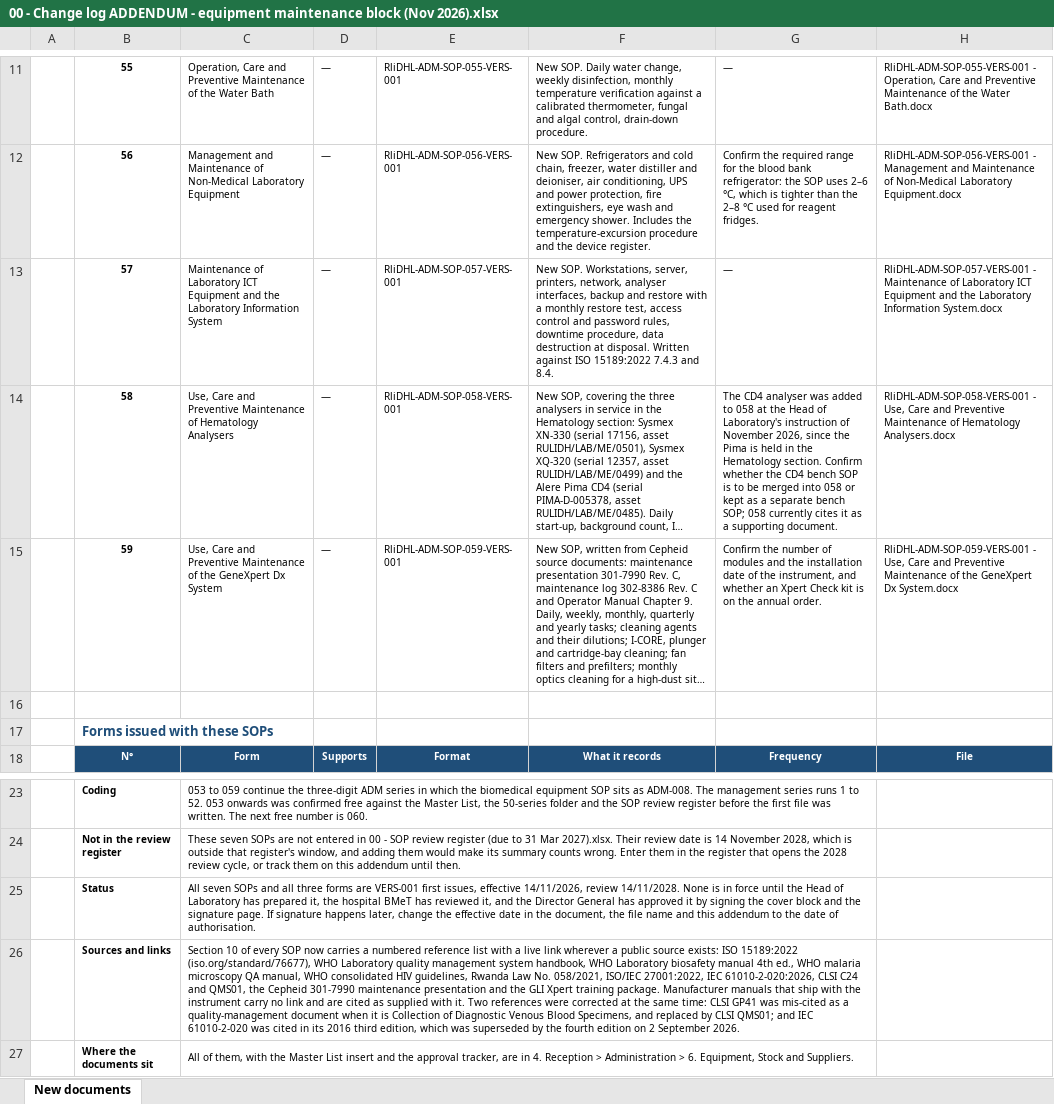
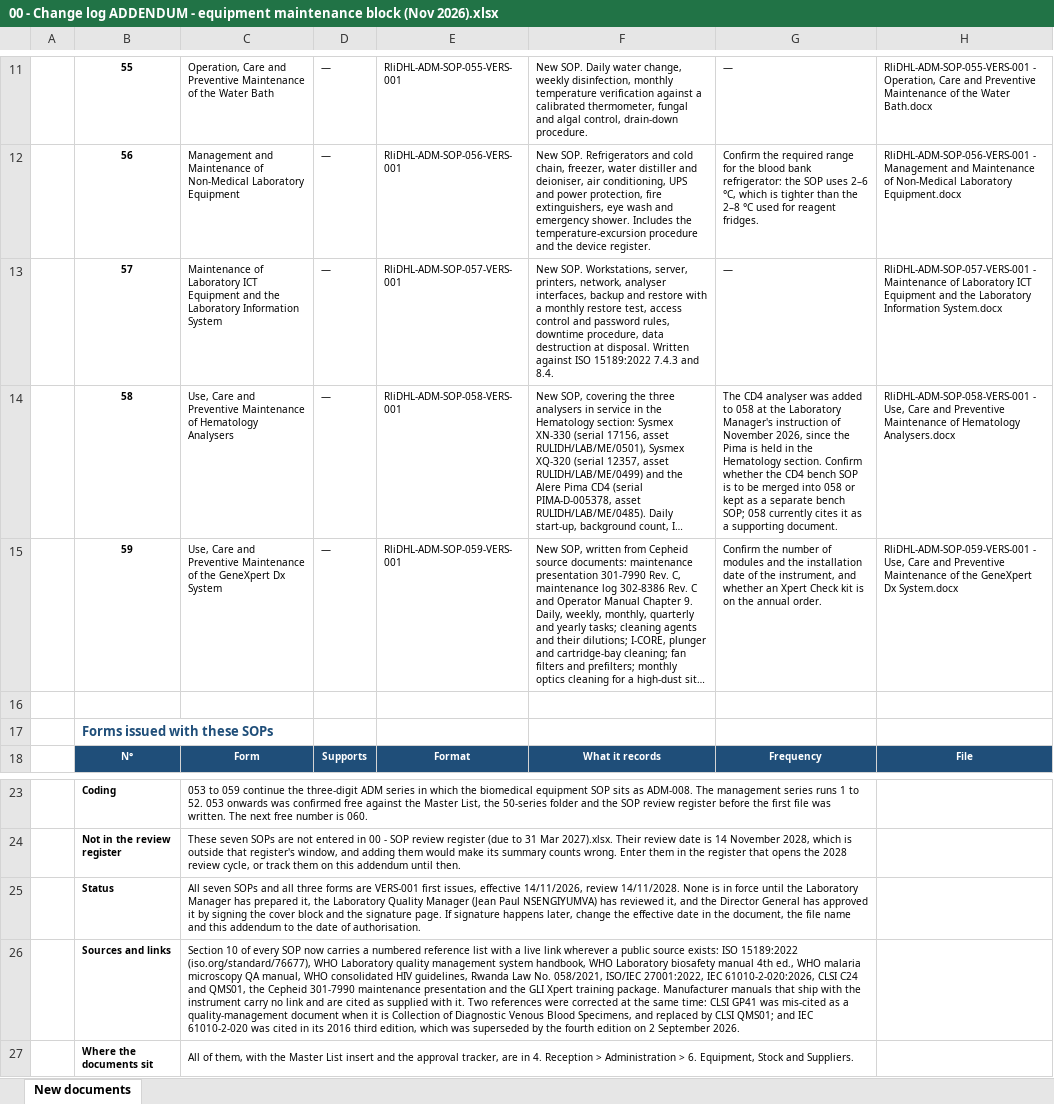
Before and after one commit to Ssamahan/welcome, an Excel workbook: lab-sops/00 - Change log ADDENDUM - equipment maintenance block (Nov 2026).xlsx, sheet New documents, drawn as a sheet; only a part is shown, gaps mark what is left out; long unchanged cells end in …; values as stored, in another font and other column widths than the file's, no borders; the diff names each change by its address in the sheet, - before the commit and + after, or states it on an @@ line.

Commit message:
Correct the approval route: Quality Manager reviews, BMeT does not
BMeT holds the equipment inventory, the service records and the contracts and
does the maintenance within the hospital's competence. It does not review
laboratory documents - that was my inference and it was wrong. The route is now

  Prepared by  Kelvin SAMAHANI         Laboratory Manager
  Reviewed by  Jean Paul NSENGIYUMVA  Laboratory Quality Manager
  Approved by  Dr. Deogratias KANEZA  Director General

'Laboratory Quality Officer' becomes Laboratory Quality Manager, with the name
given; 'Head of Laboratory' becomes Laboratory Manager, which is what the
laboratory's own Normal Ranges document uses. The 058 BMeT definition now says in
terms that the BMeT does not review documents, and the tracker columns, status
values, master list signature block and addendum all follow the new route.

Co-authored-by: arena-agent <297053741+arena-agent@users.noreply.github.com>

```diff
--- a/lab-sops/00 - Change log ADDENDUM - equipment maintenance block (Nov 2026).xlsx (sheet New documents)
+++ b/lab-sops/00 - Change log ADDENDUM - equipment maintenance block (Nov 2026).xlsx (sheet New documents)
-G14: …at the Head of Laboratory's instruction of…
+G14: …at the Laboratory Manager's instruction of…
-C25: …until the Head of Laboratory has prepared it, the hospital BMeT has reviewed…
+C25: …until the Laboratory Manager has prepared it, the Laboratory Quality Manager (Jean Paul NSENGIYUMVA) has reviewed…
```
Also changed, not shown: lab-sops/00 - New SOP approvals - equipment maintenance block (Nov 2026).xlsx, lab-sops/Form RliDHL-ADM-SOP-056-F01 - Temperature monitoring fridges freezers and rooms.xlsx, 17 other files.
